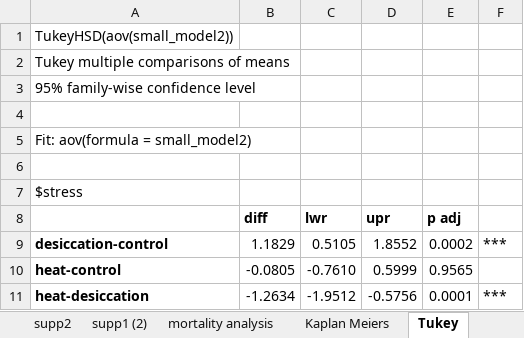
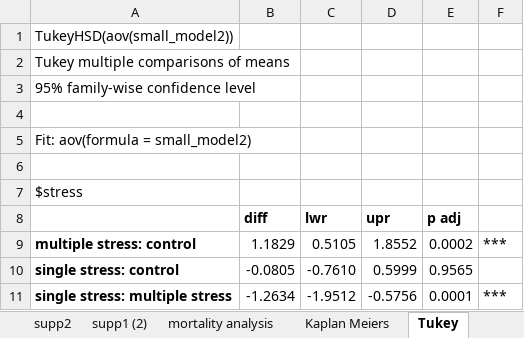
Before and after one commit to ocattau/CS-manuscript, an Excel workbook: raw-data/paper figures2.xlsm, sheet Tukey, drawn as a sheet; values as stored, in another font and other column widths than the file's, no borders; the diff names each change by its address in the sheet, - before the commit and + after, or states it on an @@ line.

```diff
--- a/raw-data/paper figures2.xlsm (sheet Tukey)
+++ b/raw-data/paper figures2.xlsm (sheet Tukey)
-A9: desiccation-control
+A9: multiple stress: control
-A10: heat-control
+A10: single stress: control
-A11: heat-desiccation
+A11: single stress: multiple stress
```
Also changed, not shown: sheet table 2.
